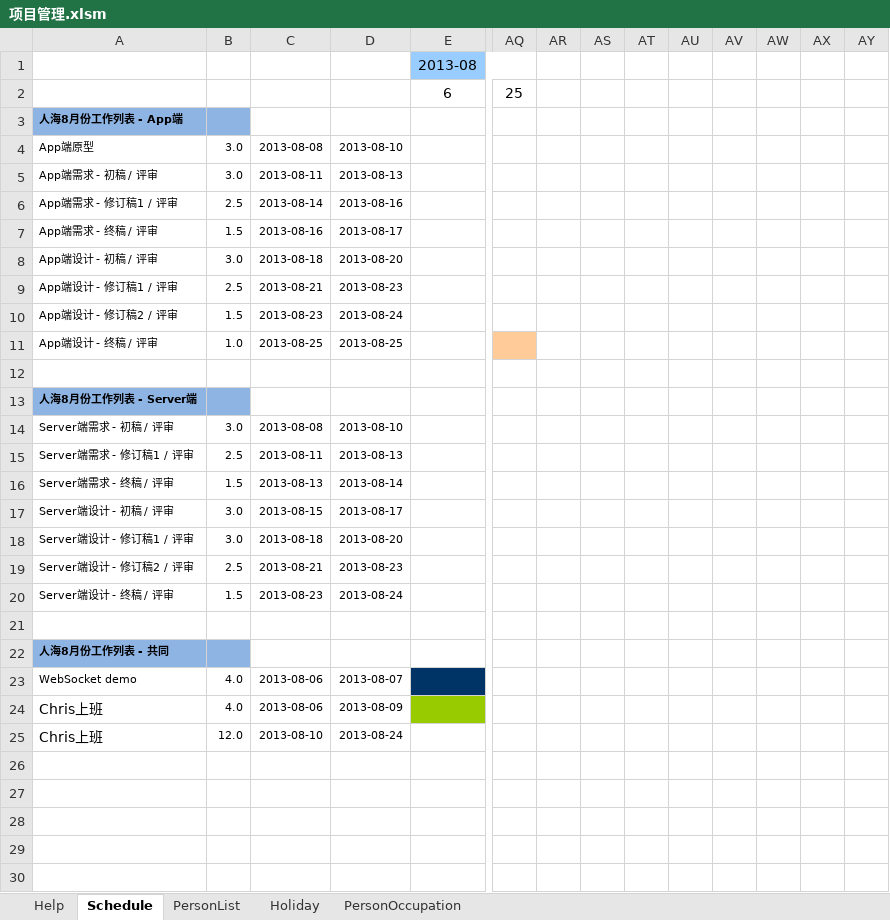
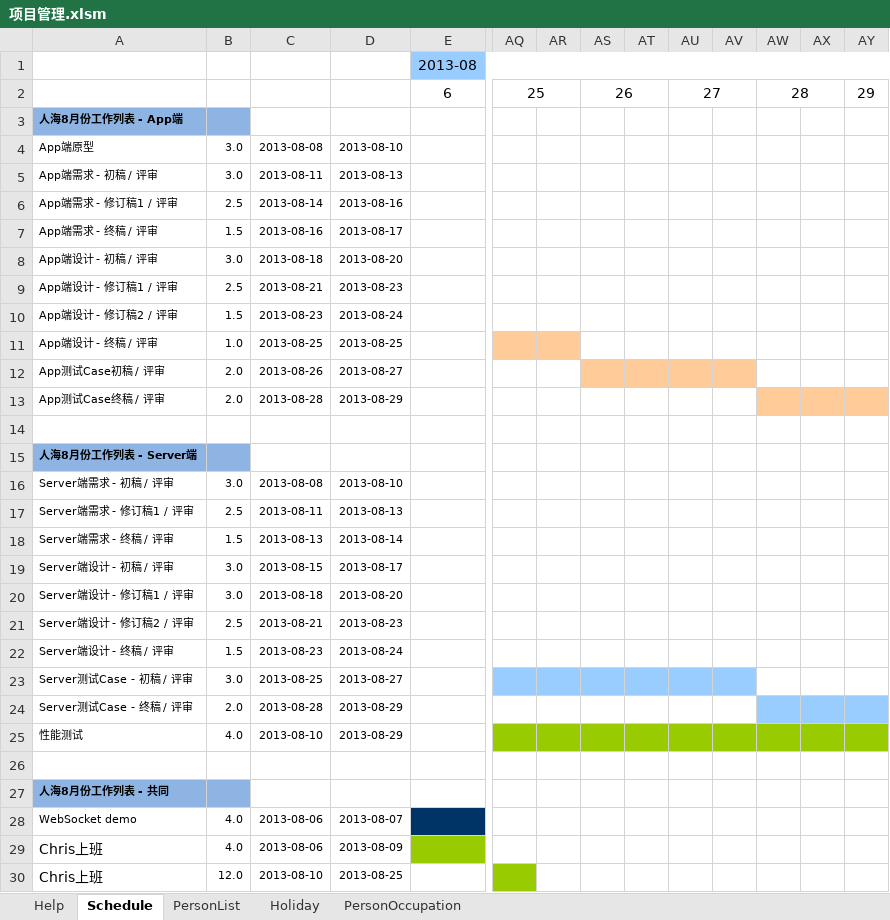
Before and after one commit to simplelifestudio/RenHai, an Excel workbook: Documents/项目管理.xlsm, sheet Schedule, drawn as a sheet; only a part is shown, gaps mark what is left out; values as stored, in another font and other column widths than the file's, no borders; charts and pictures not drawn; removed rows and columns are numbered as before the commit, all else as after; rows hold the shown columns only; the diff names each change by its address in the sheet, - before the commit and + after, or states it on an @@ line.

Commit message:
增加新活动
测试case
性能测试

```diff
--- a/Documents/项目管理.xlsm (sheet Schedule)
+++ b/Documents/项目管理.xlsm (sheet Schedule)
-E1:AQ1 merged
+E1:AY1 merged
-AR1:AY1 fill: none
+AR1:AY1 fill: #99CCFF
+AQ2:AR2 merged
-AS2: (empty)
+AS2: 26
+AS2:AT2 merged
-AU2: (empty)
+AU2: 27
+AU2:AV2 merged
-AW2: (empty)
+AW2: 28
+AW2:AX2 merged
-AY2: (empty)
+AY2: 29
-AR11 fill: none
+AR11 fill: #FFCC99
+row 12: App测试Case初稿 / 评审 | 2.0 | 2013-08-26 | 2013-08-27
+row 13: App测试Case终稿 / 评审 | 2.0 | 2013-08-28 | 2013-08-29
+row 23: Server测试Case - 初稿 / 评审 | 3.0 | 2013-08-25 | 2013-08-27
+row 24: Server测试Case - 终稿 / 评审 | 2.0 | 2013-08-28 | 2013-08-29
+row 25: 性能测试 | 4.0 | 2013-08-10 | 2013-08-29
-D30: 2013-08-24
+D30: 2013-08-25
-AQ30 fill: none
+AQ30 fill: #99CC00
```
Also changed, not shown: sheet PersonOccupation, sheet PersonList, formulas that keep their value, charts or pictures.
